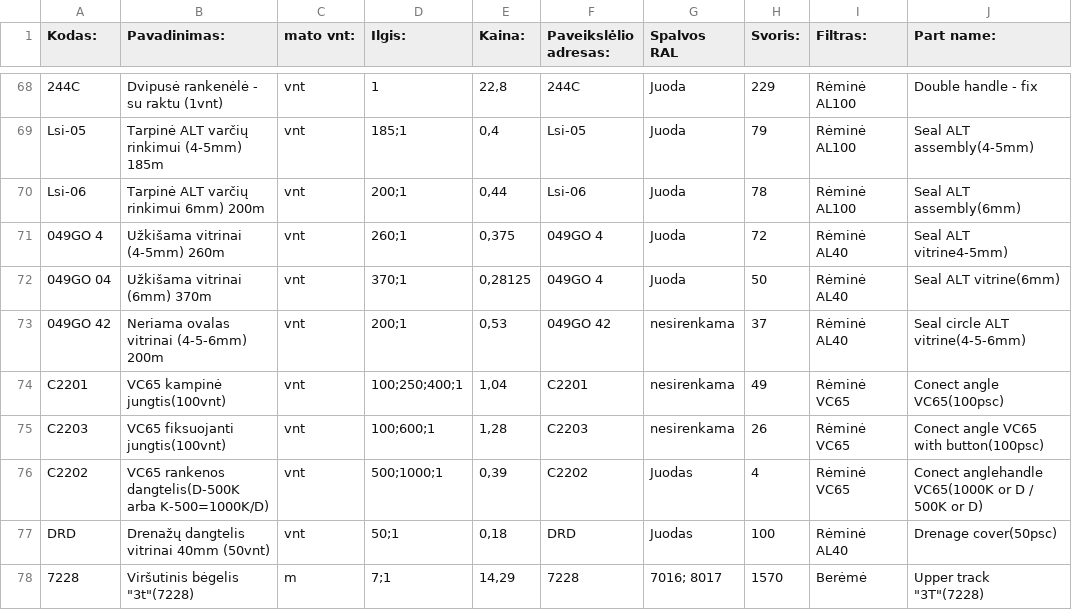
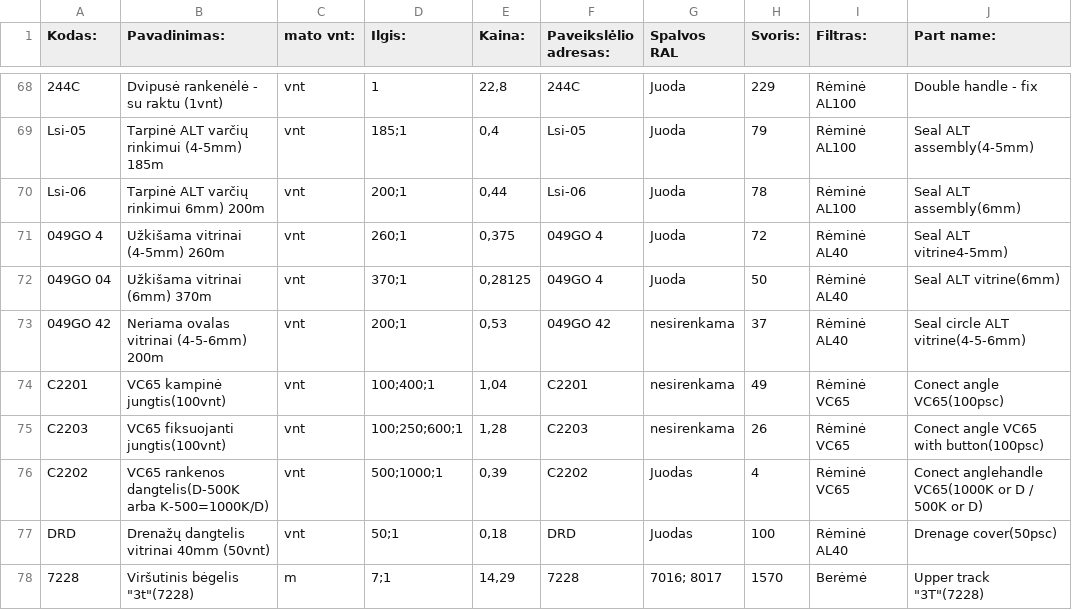
Before and after one commit to TomazasX/part, a CSV file: data_part.csv, drawn as a sheet; only a part is shown, gaps mark what is left out; the diff names each change by its address in the sheet, - before the commit and + after, or states it on an @@ line.

Commit message:
Add files via upload

```diff
--- a/data_part.csv
+++ b/data_part.csv
-D74 (Ilgis:): 100;250;400;1
+D74 (Ilgis:): 100;400;1
-D75 (Ilgis:): 100;600;1
+D75 (Ilgis:): 100;250;600;1
```
